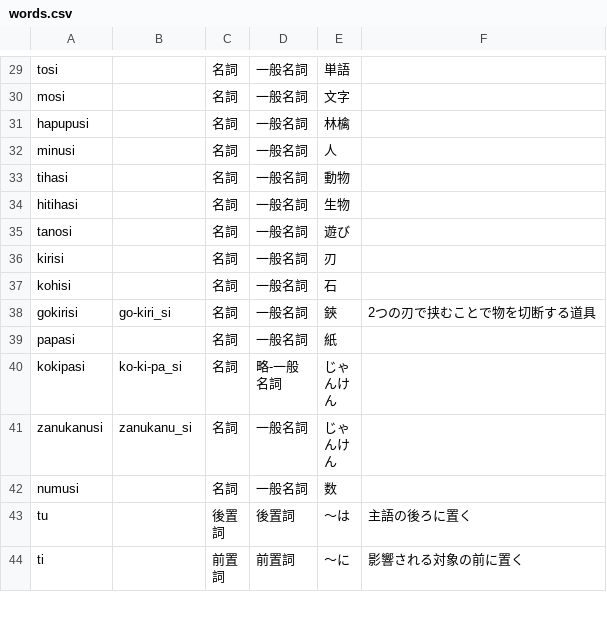
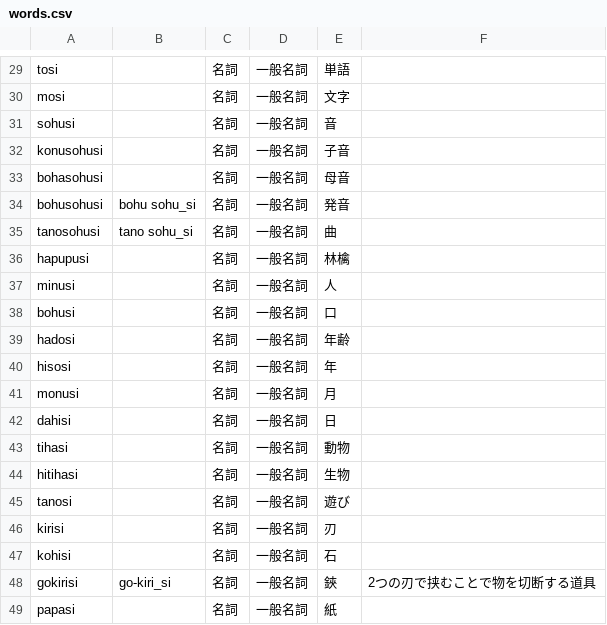
Before and after one commit to yuyasurarin/mylang, a CSV file: nlhc/words.csv, drawn as a sheet; only a part is shown, gaps mark what is left out; the shorter side is filled out with more unchanged rows; the diff covers the shown part only; the diff names each change by its address in the sheet, - before the commit and + after, or states it on an @@ line.

```diff
--- a/nlhc/words.csv
+++ b/nlhc/words.csv
+row 31: sohusi |  | 名詞 | 一般名詞 | 音
+row 32: konusohusi |  | 名詞 | 一般名詞 | 子音
+row 33: bohasohusi |  | 名詞 | 一般名詞 | 母音
+row 34: bohusohusi | bohu sohu_si | 名詞 | 一般名詞 | 発音
+row 35: tanosohusi | tano sohu_si | 名詞 | 一般名詞 | 曲
+row 38: bohusi |  | 名詞 | 一般名詞 | 口
+row 39: hadosi |  | 名詞 | 一般名詞 | 年齢
+row 40: hisosi |  | 名詞 | 一般名詞 | 年
+row 41: monusi |  | 名詞 | 一般名詞 | 月
+row 42: dahisi |  | 名詞 | 一般名詞 | 日
```
Also changed, not shown: 17 added rows and 1 edited cell elsewhere in this file, 2 other files.
